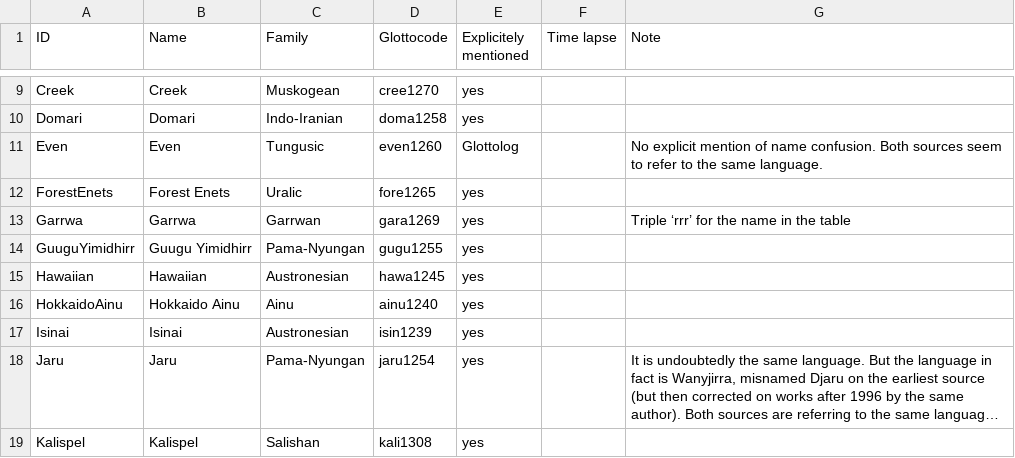
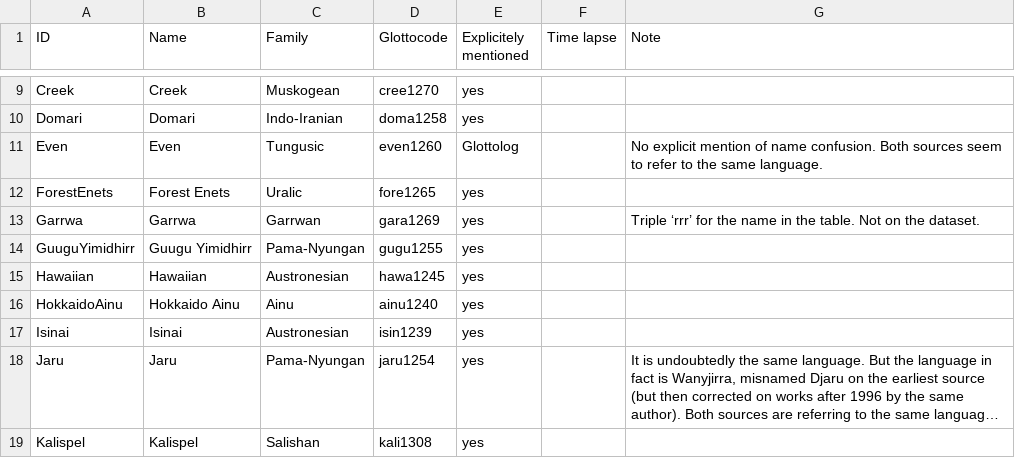
Before and after one commit to MuffinLinwist/GATA, a CSV file: check/check_languages.csv, drawn as a sheet; only a part is shown, gaps mark what is left out; long unchanged cells end in ….

```diff
--- a/check/check_languages.csv
+++ b/check/check_languages.csv
@@ -12,3 +12,3 @@ Even,Even,Tungusic,even1260,Glottolog,,No explicit mention of name confusion. Bo
 ForestEnets,Forest Enets,Uralic,fore1265,yes,,
-Garrwa,Garrwa,Garrwan,gara1269,yes,,Triple ‘rrr’ for the name in the table
+Garrwa,Garrwa,Garrwan,gara1269,yes,,Triple ‘rrr’ for the name in the table. Not on the dataset.
 GuuguYimidhirr,Guugu Yimidhirr,Pama-Nyungan,gugu1255,yes,,
```
Also changed, not shown: raw/gata_raw.csv, 2 other files.
